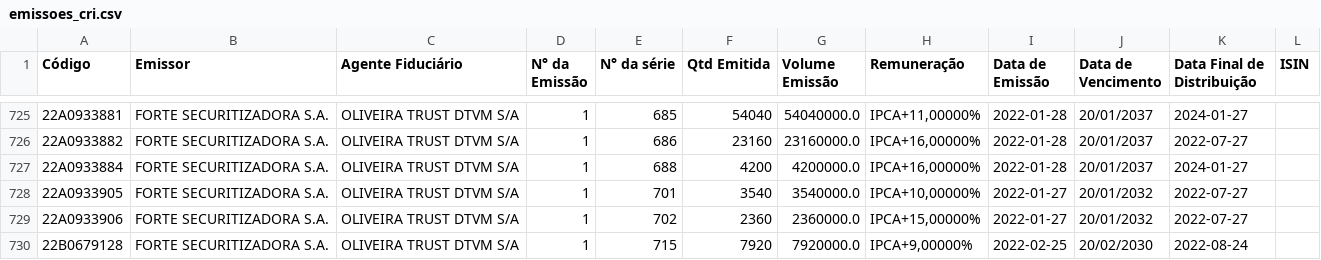
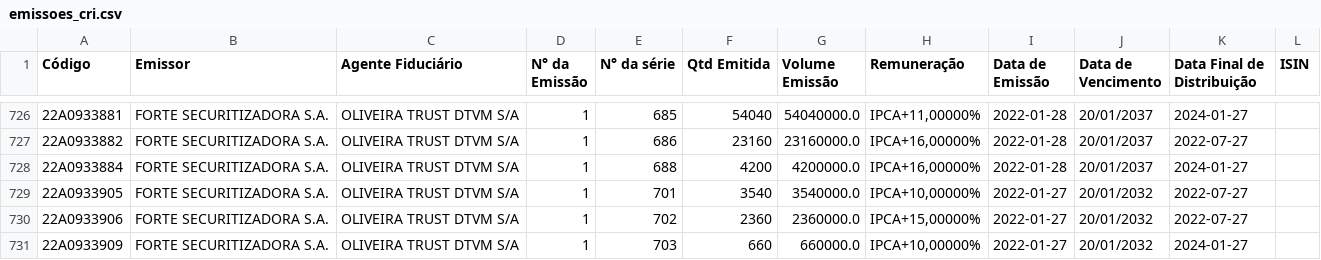
Before and after one commit to moderfla/scraper_cri_cetip, a CSV file: emissoes_cri.csv, drawn as a sheet; only a part is shown, gaps mark what is left out; the shorter side is filled out with more unchanged rows; the diff covers the shown part only.

```diff
--- a/emissoes_cri.csv
+++ b/emissoes_cri.csv
@@ -729 +730,2 @@ Código,Emissor,Agente Fiduciário,N° da Emissão,N° da série,Qtd Emitida,Vol
 22A0933906,FORTE SECURITIZADORA S.A.,OLIVEIRA TRUST DTVM S/A,1,702,2360,2360000.0,"IPCA+15,00000%",2022-01-27,20/01/2032,2022-07-27,
+22A0933909,FORTE SECURITIZADORA S.A.,OLIVEIRA TRUST DTVM S/A,1,703,660,660000.0,"IPCA+10,00000%",2022-01-27,20/01/2032,2024-01-27,
```
Also changed, not shown: 2 added rows, 1 removed row and 3 edited cells elsewhere in this file, 1 other file.
